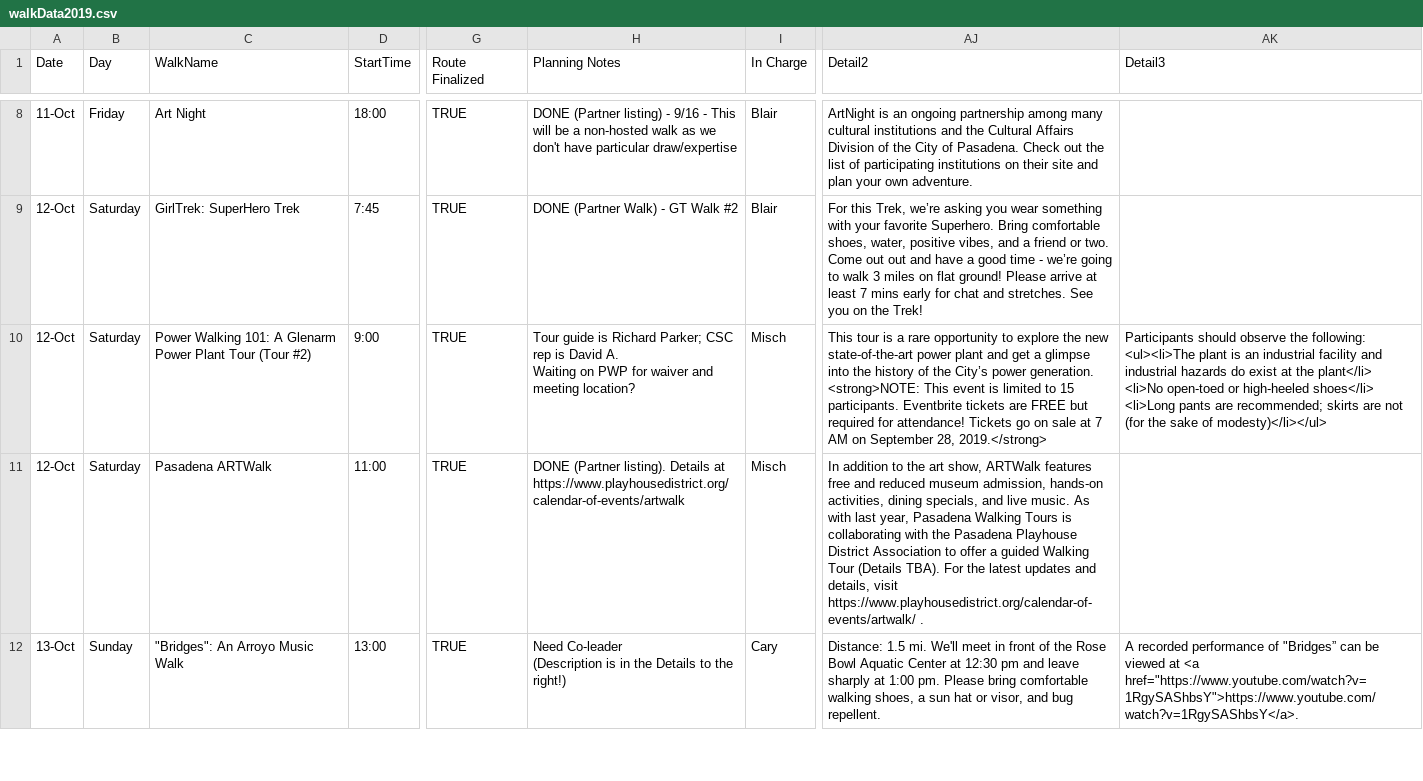
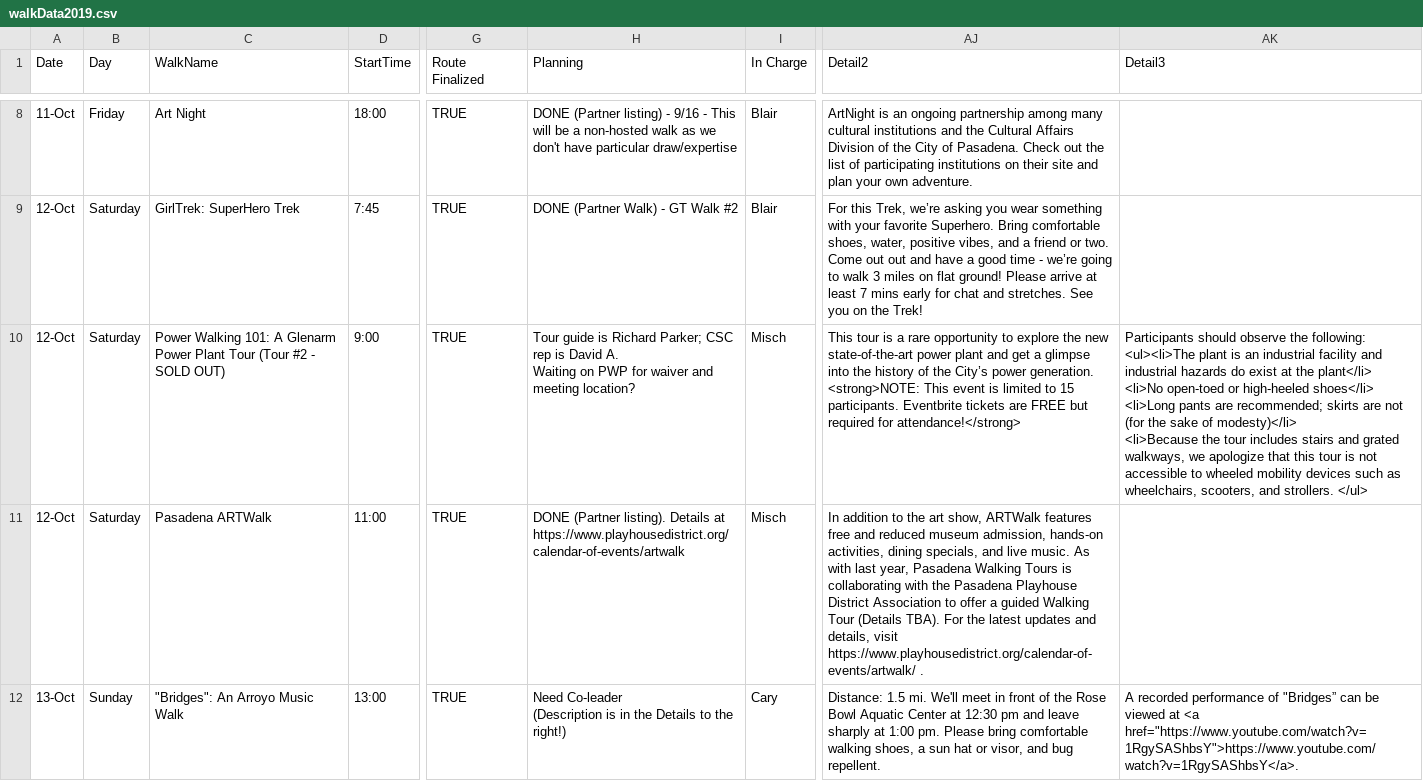
Before and after one commit to pas-csc/website, a CSV file: _data/walkData2019.csv, drawn as a sheet; only a part is shown, gaps mark what is left out; ↵ is a line break in a cell; the diff covers the shown part only; the diff names each change by its address in the sheet, - before the commit and + after, or states it on an @@ line.

Commit message:
update pplant tour info

```diff
--- a/_data/walkData2019.csv
+++ b/_data/walkData2019.csv
-H1: Planning Notes
+H1: Planning
-C10 (WalkName): …Tour (Tour #2)
+C10 (WalkName): …Tour (Tour #2 - SOLD OUT)
-AJ10 (Detail2): …required for attendance! Tickets go on sale at 7 AM on September 28, 2019.</strong>
+AJ10 (Detail2): …required for attendance!</strong>
-AK10 (Detail3): …sake of modesty)</li></ul>
+AK10 (Detail3): …sake of modesty)</li> ↵ <li>Because the tour includes stairs and grated walkways, we apologize that this tour is not accessible to wheeled mobility devices such as wheelchairs, scooters, and strollers. </ul>
```
Also changed, not shown: 14 edited cells elsewhere in this file.
